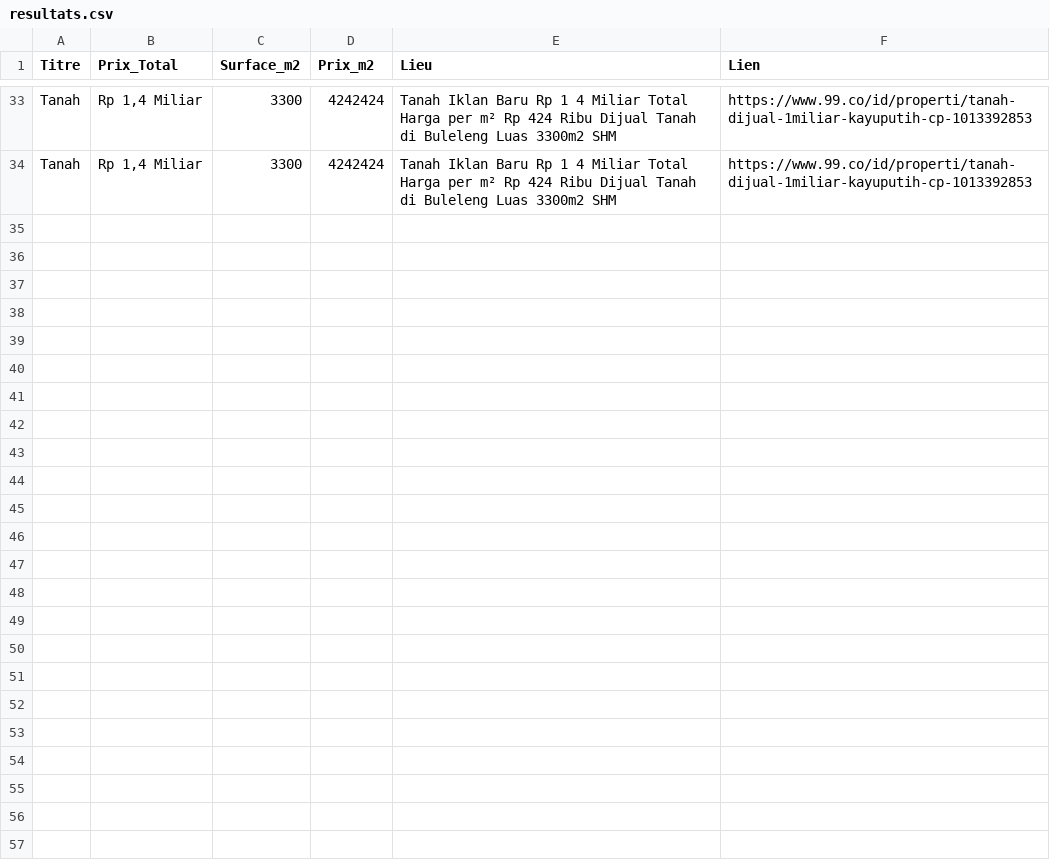
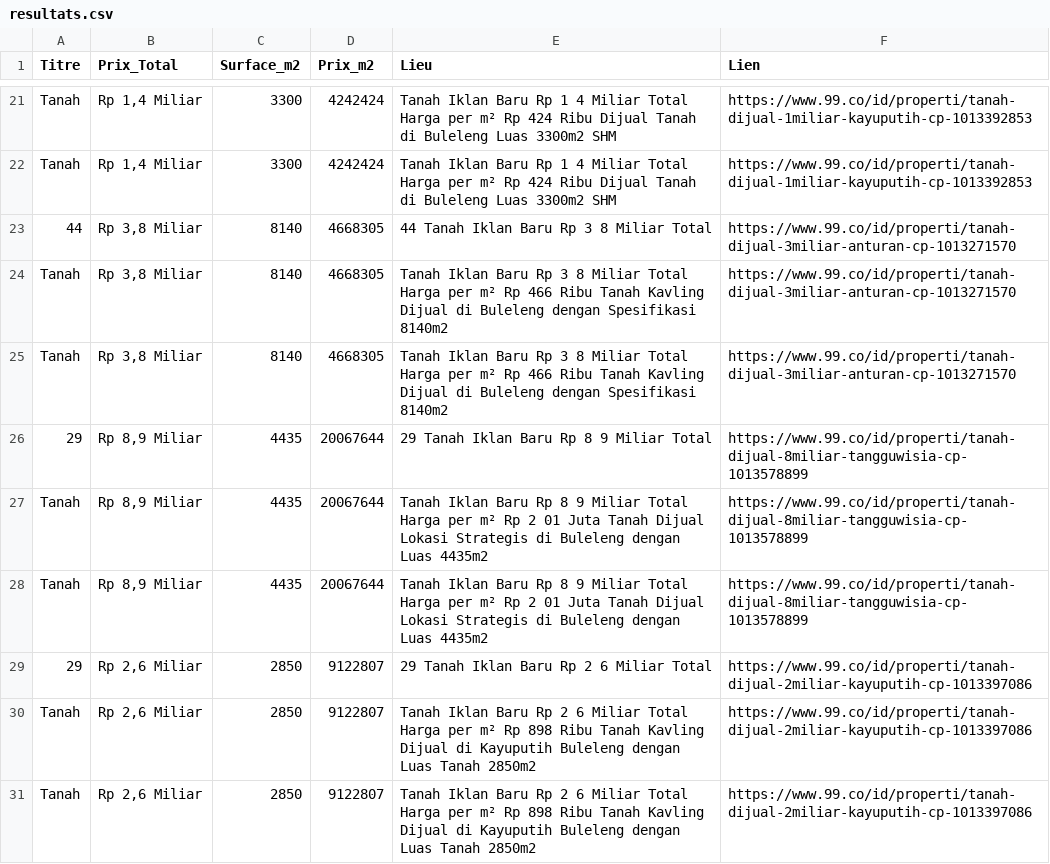
Before and after one commit to pedro432143219-prog/99co-scraper, a CSV file: resultats.csv, drawn as a sheet; only a part is shown, gaps mark what is left out; the diff covers the shown part only; the diff names each change by its address in the sheet, - before the commit and + after, or states it on an @@ line.

```diff
--- a/resultats.csv
+++ b/resultats.csv
+row 23: 44 | Rp 3,8 Miliar | 8140 | 4668305 | 44 Tanah Iklan Baru Rp 3 8 Miliar Total | https://www.99.co/id/properti/tanah-dijual-3miliar-anturan-cp-1013271570
+row 24: Tanah | Rp 3,8 Miliar | 8140 | 4668305 | Tanah Iklan Baru Rp 3 8 Miliar Total Harga per m² Rp 466 Ribu Tanah Kavling Dijual di Buleleng dengan Spesifikasi 8140m2 | https://www.99.co/id/properti/tanah-dijual-3miliar-anturan-cp-1013271570
+row 25: Tanah | Rp 3,8 Miliar | 8140 | 4668305 | Tanah Iklan Baru Rp 3 8 Miliar Total Harga per m² Rp 466 Ribu Tanah Kavling Dijual di Buleleng dengan Spesifikasi 8140m2 | https://www.99.co/id/properti/tanah-dijual-3miliar-anturan-cp-1013271570
+row 26: 29 | Rp 8,9 Miliar | 4435 | 20067644 | 29 Tanah Iklan Baru Rp 8 9 Miliar Total | https://www.99.co/id/properti/tanah-dijual-8miliar-tangguwisia-cp-1013578899
+row 27: Tanah | Rp 8,9 Miliar | 4435 | 20067644 | Tanah Iklan Baru Rp 8 9 Miliar Total Harga per m² Rp 2 01 Juta Tanah Dijual Lokasi Strategis di Buleleng dengan Luas 4435m2 | https://www.99.co/id/properti/tanah-dijual-8miliar-tangguwisia-cp-1013578899
+row 28: Tanah | Rp 8,9 Miliar | 4435 | 20067644 | Tanah Iklan Baru Rp 8 9 Miliar Total Harga per m² Rp 2 01 Juta Tanah Dijual Lokasi Strategis di Buleleng dengan Luas 4435m2 | https://www.99.co/id/properti/tanah-dijual-8miliar-tangguwisia-cp-1013578899
+row 29: 29 | Rp 2,6 Miliar | 2850 | 9122807 | 29 Tanah Iklan Baru Rp 2 6 Miliar Total | https://www.99.co/id/properti/tanah-dijual-2miliar-kayuputih-cp-1013397086
+row 30: Tanah | Rp 2,6 Miliar | 2850 | 9122807 | Tanah Iklan Baru Rp 2 6 Miliar Total Harga per m² Rp 898 Ribu Tanah Kavling Dijual di Kayuputih Buleleng dengan Luas Tanah 2850m2 | https://www.99.co/id/properti/tanah-dijual-2miliar-kayuputih-cp-1013397086
+row 31: Tanah | Rp 2,6 Miliar | 2850 | 9122807 | Tanah Iklan Baru Rp 2 6 Miliar Total Harga per m² Rp 898 Ribu Tanah Kavling Dijual di Kayuputih Buleleng dengan Luas Tanah 2850m2 | https://www.99.co/id/properti/tanah-dijual-2miliar-kayuputih-cp-1013397086
```
Also changed, not shown: 9 added rows and 12 removed rows elsewhere in this file.
